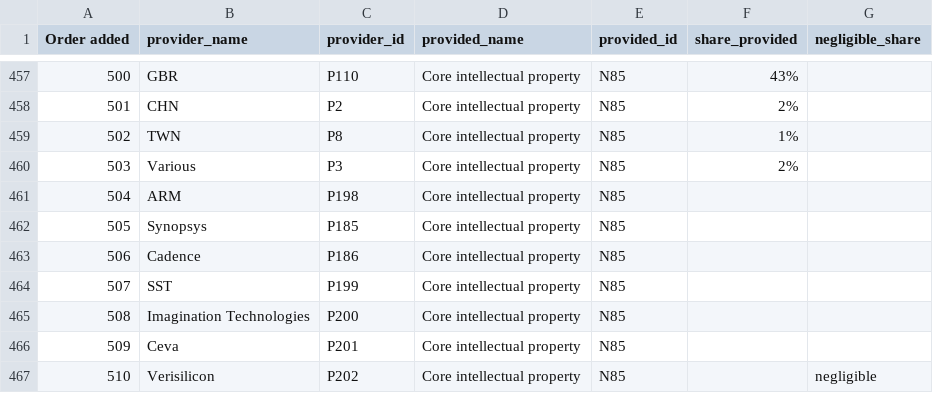
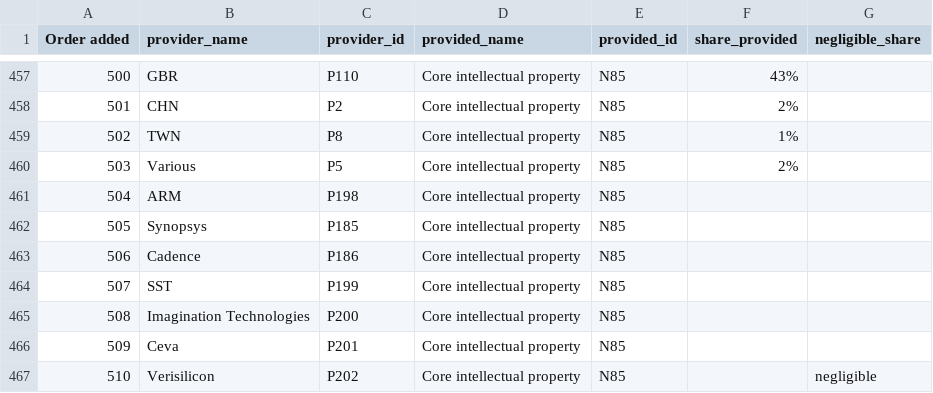
Before and after one commit to georgetown-cset/eto-chip-explorer, a CSV file: data/provision.csv, drawn as a sheet; only a part is shown, gaps mark what is left out.

Commit message:
Correct row in provision.csv, update name mappings in js

```diff
--- a/data/provision.csv
+++ b/data/provision.csv
@@ -459,3 +459,3 @@ Order added,provider_name,provider_id,provided_name,provided_id,share_provided,n
 502,TWN,P8,Core intellectual property,N85,1%,
-503,Various,P3,Core intellectual property,N85,2%,
+503,Various,P5,Core intellectual property,N85,2%,
 504,ARM,P198,Core intellectual property,N85,,
```
Also changed, not shown: 1 other file.
